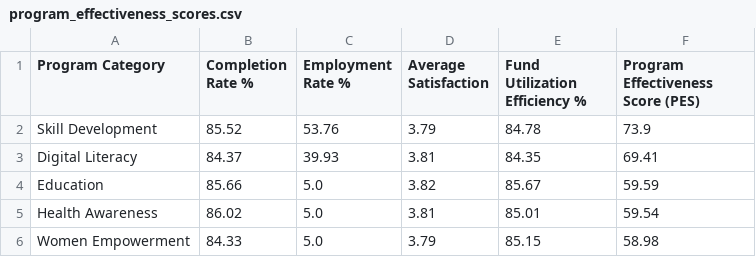
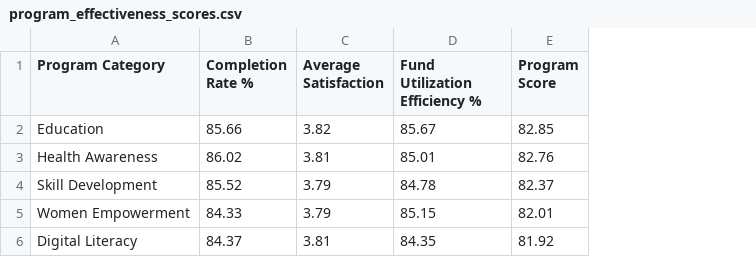
Before and after one commit to sounakss7/Data_Analyst_Project, a CSV file: reports/program_effectiveness_scores.csv, drawn as a sheet; removed rows and columns are numbered as before the commit, all else as after; the diff names each change by its address in the sheet, - before the commit and + after, or states it on an @@ line.

```diff
--- a/reports/program_effectiveness_scores.csv
+++ b/reports/program_effectiveness_scores.csv
-column C (Employment Rate %), rows 4-6: all 5.0
-column F, row 1: Program Effectiveness Score (PES); rows 4-6: 59.59 | 59.54 | 58.98
+column E (Program Score), rows 2-3: 82.85 | 82.76; row 5: 82.01
@@ row 2 moved to row 4: Skill Development @@
@@ row 3 moved to row 6: Digital Literacy @@
```
Also changed, not shown: reports/cohort_analysis.csv, 13 other files.
